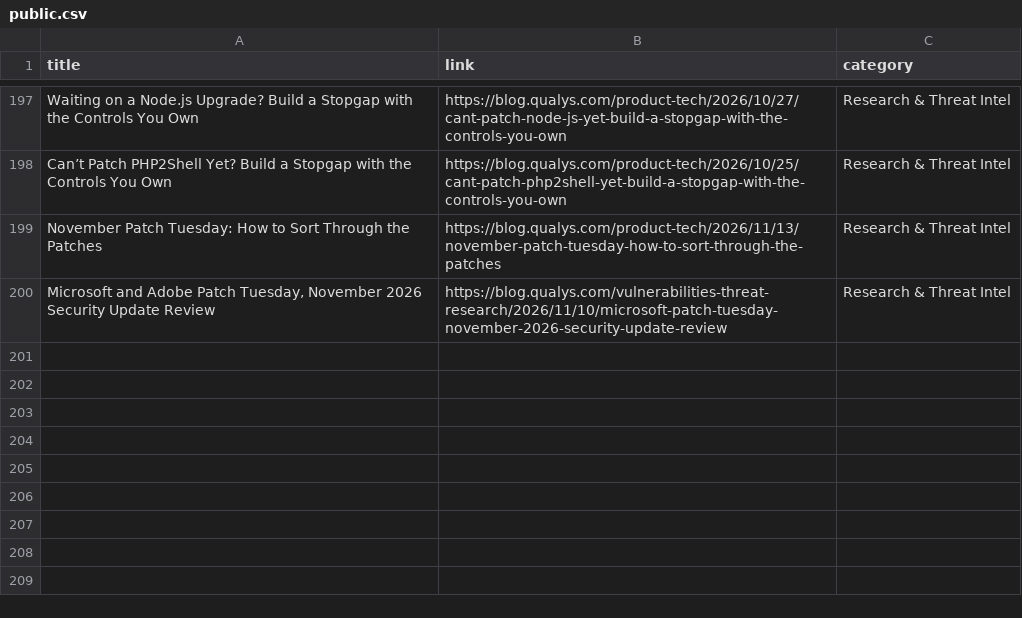
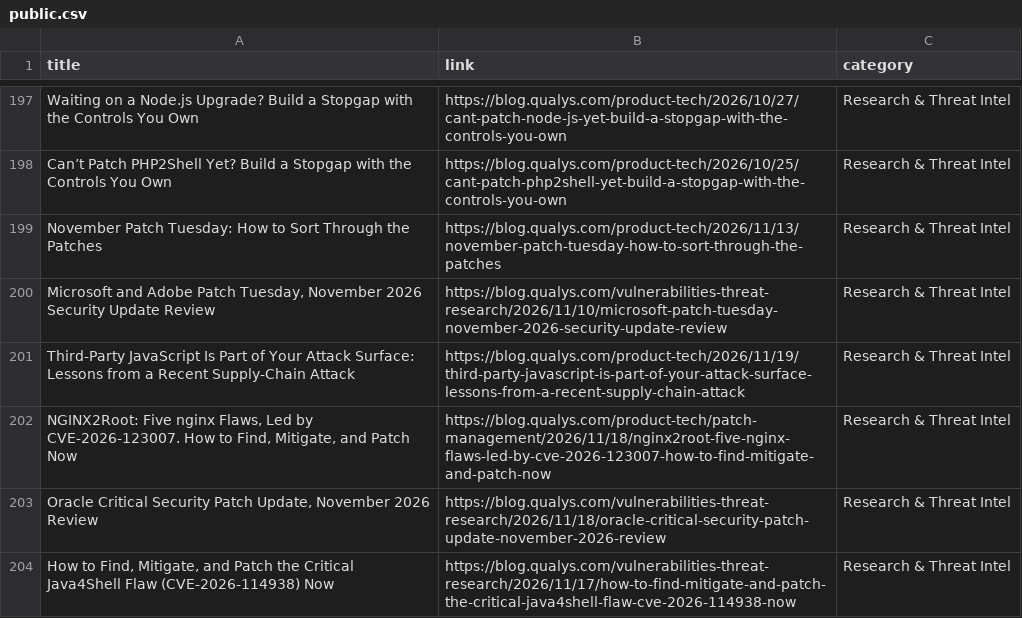
Before and after one commit to rvarshney1992/qualys_links, a CSV file: links/public.csv, drawn as a sheet; only a part is shown, gaps mark what is left out; the diff names each change by its address in the sheet, - before the commit and + after, or states it on an @@ line.

```diff
--- a/links/public.csv
+++ b/links/public.csv
+row 201: Third-Party JavaScript Is Part of Your Attack Surface: Lessons from a Recent Supply-Chain Attack | https://blog.qualys.com/product-tech/2026/11/19/third-party-javascript-is-part-of-your-attack-surface-lessons-from-a-recent-supply-chain-attack | Research & Threat Intel
+row 202: NGINX2Root: Five nginx Flaws, Led by CVE-2026-123007. How to Find, Mitigate, and Patch Now | https://blog.qualys.com/product-tech/patch-management/2026/11/18/nginx2root-five-nginx-flaws-led-by-cve-2026-123007-how-to-find-mitigate-and-patch-now | Research & Threat Intel
+row 203: Oracle Critical Security Patch Update, November 2026 Review | https://blog.qualys.com/vulnerabilities-threat-research/2026/11/18/oracle-critical-security-patch-update-november-2026-review | Research & Threat Intel
+row 204: How to Find, Mitigate, and Patch the Critical Java4Shell Flaw (CVE-2026-114938) Now | https://blog.qualys.com/vulnerabilities-threat-research/2026/11/17/how-to-find-mitigate-and-patch-the-critical-java4shell-flaw-cve-2026-114938-now | Research & Threat Intel
```
Also changed, not shown: links/api.csv, links/etm.csv, 10 other files.
